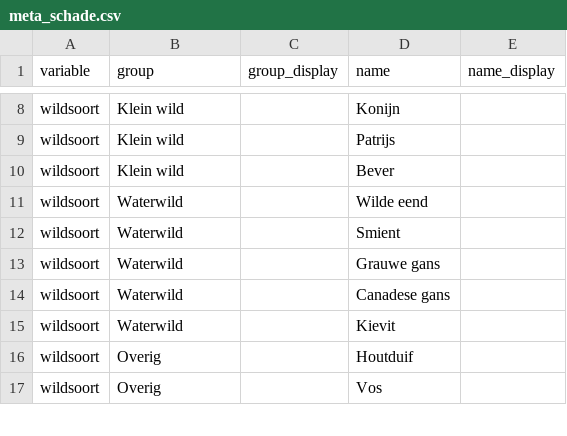
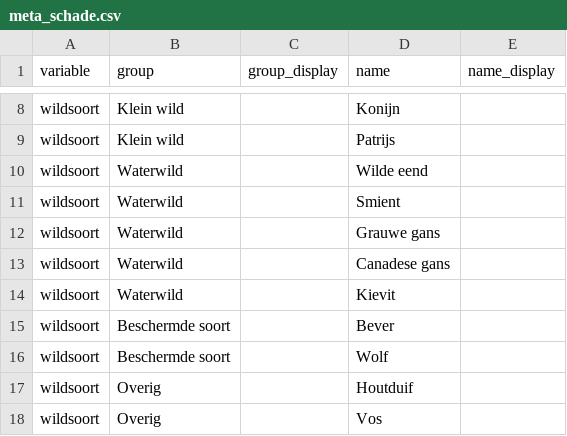
Before and after one commit to inbo/reporting-rshiny-grofwildjacht, a CSV file: reporting-grofwild/inst/extdata/meta_schade.csv, drawn as a sheet; only a part is shown, gaps mark what is left out; removed rows and columns are numbered as before the commit, all else as after; the diff names each change by its address in the sheet, - before the commit and + after, or states it on an @@ line.

```diff
--- a/reporting-grofwild/inst/extdata/meta_schade.csv
+++ b/reporting-grofwild/inst/extdata/meta_schade.csv
-row 10: wildsoort | Klein wild |  | Bever
+row 15: wildsoort | Beschermde soort |  | Bever
+row 16: wildsoort | Beschermde soort |  | Wolf
```
Also changed, not shown: reporting-grofwild/inst/extdata/output-info-blacklist.csv, 1 other file.
